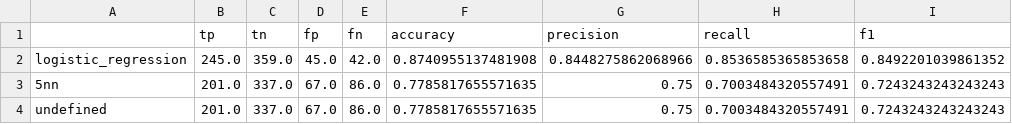
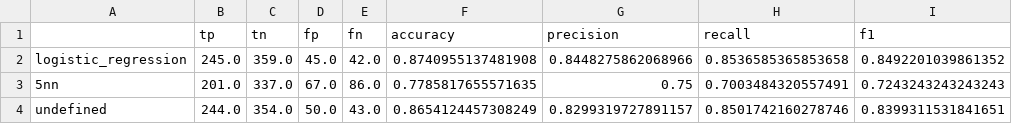
Before and after one commit to feelbergood/CSC522-Project, a CSV file: model_evaluation_metrics/train_evaluation.csv, drawn as a sheet.

```diff
--- a/model_evaluation_metrics/train_evaluation.csv
+++ b/model_evaluation_metrics/train_evaluation.csv
@@ -3,2 +3,2 @@ logistic_regression,245.0,359.0,45.0,42.0,0.8740955137481908,0.8448275862068966,
 5nn,201.0,337.0,67.0,86.0,0.7785817655571635,0.75,0.7003484320557491,0.7243243243243243
-undefined,201.0,337.0,67.0,86.0,0.7785817655571635,0.75,0.7003484320557491,0.7243243243243243
+undefined,244.0,354.0,50.0,43.0,0.8654124457308249,0.8299319727891157,0.8501742160278746,0.8399311531841651
```
Also changed, not shown: 2 other files.
